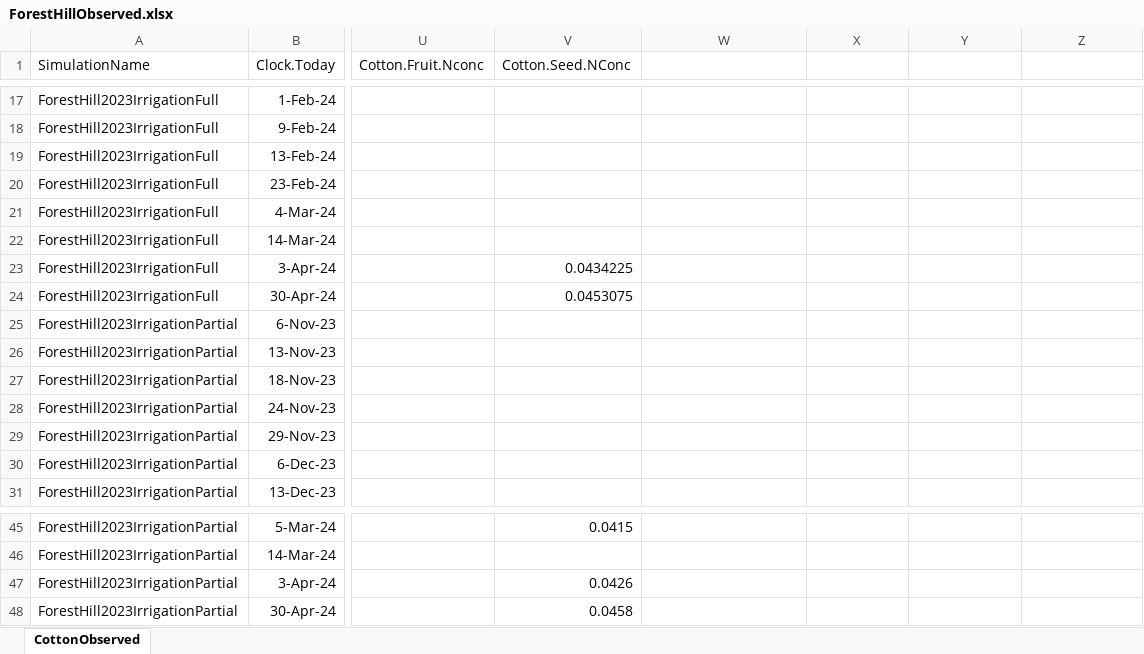
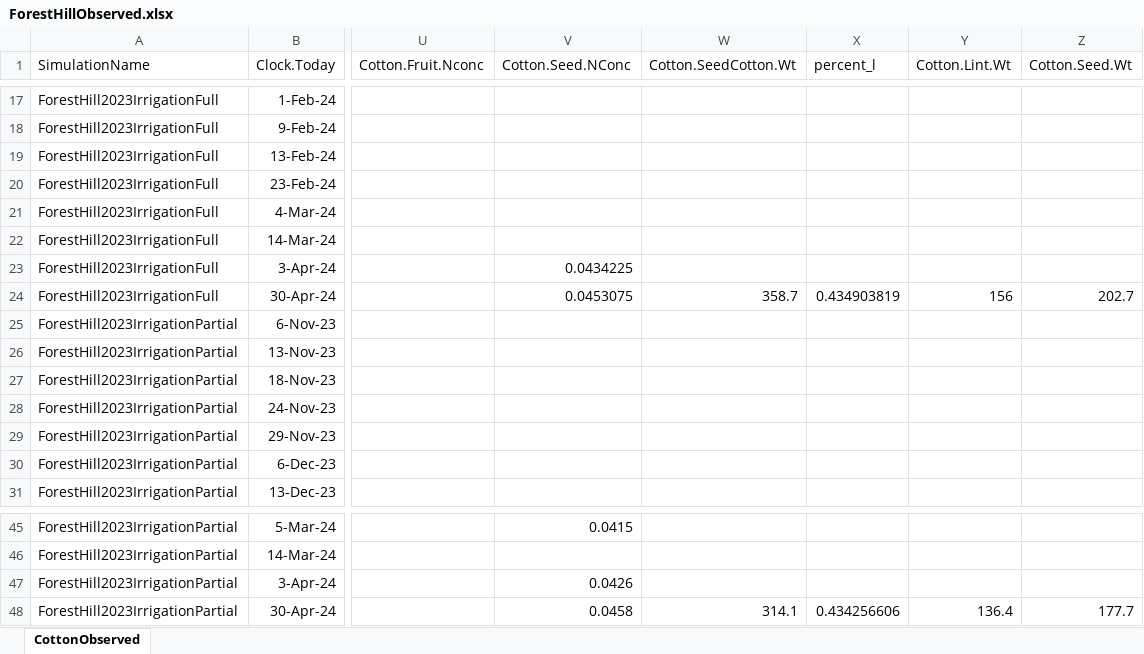
Before and after one commit to APSIMInitiative/ApsimX, an Excel workbook: Prototypes/Cotton/Observed/ForestHillObserved.xlsx, sheet CottonObserved, drawn as a sheet; only a part is shown, gaps mark what is left out; values as stored, in another font and other column widths than the file's, no borders; the diff names each change by its address in the sheet, - before the commit and + after, or states it on an @@ line.

Commit message:
Added SeedCotton weights & Gin TO

```diff
--- a/Prototypes/Cotton/Observed/ForestHillObserved.xlsx (sheet CottonObserved)
+++ b/Prototypes/Cotton/Observed/ForestHillObserved.xlsx (sheet CottonObserved)
-W1: (empty)
+W1: Cotton.SeedCotton.Wt
-X1: (empty)
+X1: percent_l
-Y1: (empty)
+Y1: Cotton.Lint.Wt
-Z1: (empty)
+Z1: Cotton.Seed.Wt
-W24 (Cotton.SeedCotton.Wt): (empty)
+W24 (Cotton.SeedCotton.Wt): 358.7
-X24 (percent_l): (empty)
+X24 (percent_l): 0.434903819
-Y24 (Cotton.Lint.Wt): (empty)
+Y24 (Cotton.Lint.Wt): 156
-Z24 (Cotton.Seed.Wt): (empty)
+Z24 (Cotton.Seed.Wt): 202.7
-W48 (Cotton.SeedCotton.Wt): (empty)
+W48 (Cotton.SeedCotton.Wt): 314.1
-X48 (percent_l): (empty)
+X48 (percent_l): 0.434256606
-Y48 (Cotton.Lint.Wt): (empty)
+Y48 (Cotton.Lint.Wt): 136.4
-Z48 (Cotton.Seed.Wt): (empty)
+Z48 (Cotton.Seed.Wt): 177.7
```
Also changed, not shown: 1 other file.
